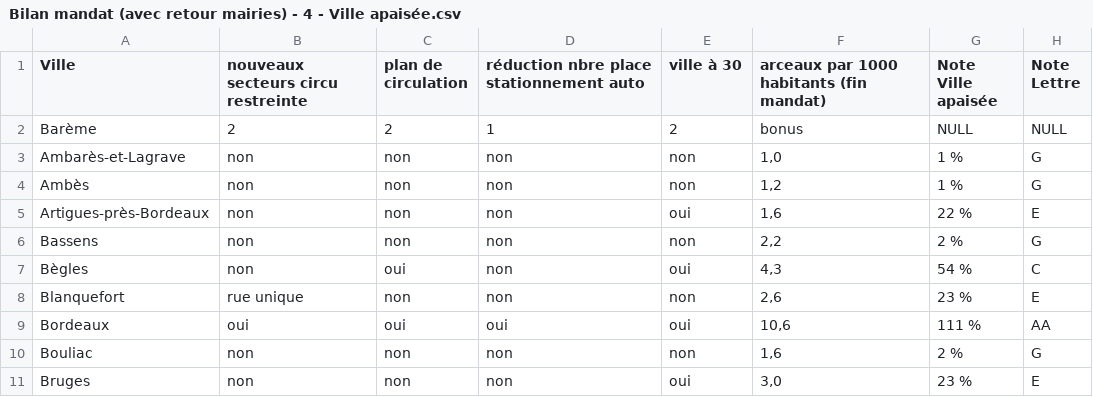
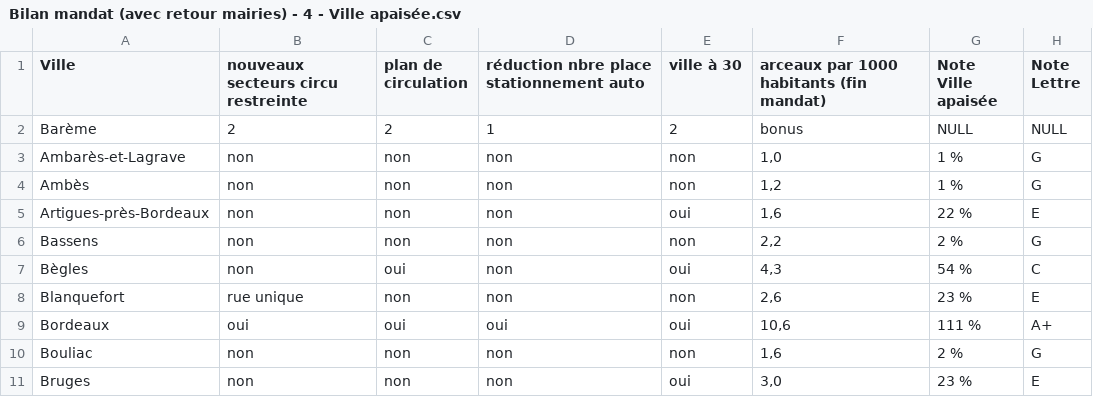
Before and after one commit to paulop33/bilan-plaidoyer, a CSV file: csv-bilan/Bilan mandat (avec retour mairies) - 4 - Ville apaisée.csv, drawn as a sheet; only a part is shown.

```diff
--- a/csv-bilan/Bilan mandat (avec retour mairies) - 4 - Ville apaisée.csv
+++ b/csv-bilan/Bilan mandat (avec retour mairies) - 4 - Ville apaisée.csv
@@ -8,3 +8,3 @@ Bègles,non,oui,non,oui,"4,3",54 %,C
 Blanquefort,rue unique,non,non,non,"2,6",23 %,E
-Bordeaux,oui,oui,oui,oui,"10,6",111 %,AA
+Bordeaux,oui,oui,oui,oui,"10,6",111 %,A+
 Bouliac,non,non,non,non,"1,6",2 %,G
```
Also changed, not shown: csv-bilan/Bilan mandat (avec retour mairies) - 5 - Génération vélo.csv, 17 other files.
